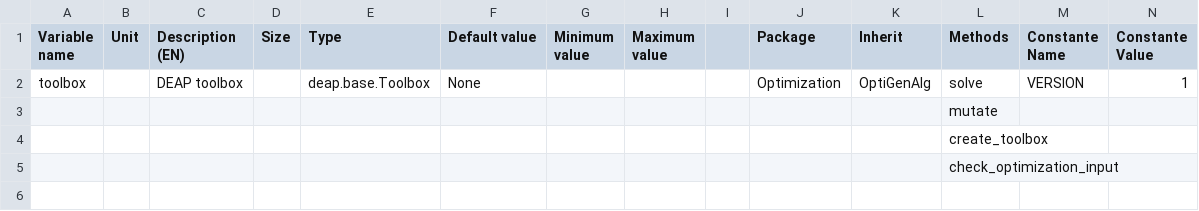
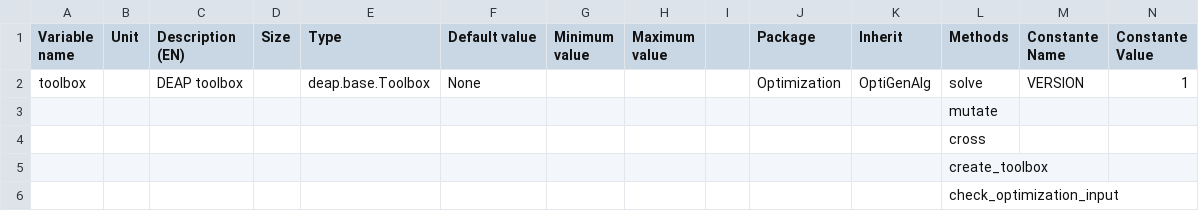
Before and after one commit to Eomys/pyleecan, a CSV file: Generator/ClassesRef/Optimization/OptiGenAlgNsga2Deap.csv, drawn as a sheet; only a part is shown; rows hold the shown columns only; the diff names each change by its address in the sheet, - before the commit and + after, or states it on an @@ line.

Commit message:
[NF] Handle KeybordInterruption during the optimization solving to return generations already computed. [CC] Put the crossover in a different method. This method can be improve by flatting ndarray before the crossover and reconstruct them after.

```diff
--- a/Generator/ClassesRef/Optimization/OptiGenAlgNsga2Deap.csv
+++ b/Generator/ClassesRef/Optimization/OptiGenAlgNsga2Deap.csv
+row 4:  |  |  |  |  |  |  |  |  |  |  | cross
```
Also changed, not shown: 6 other files.
